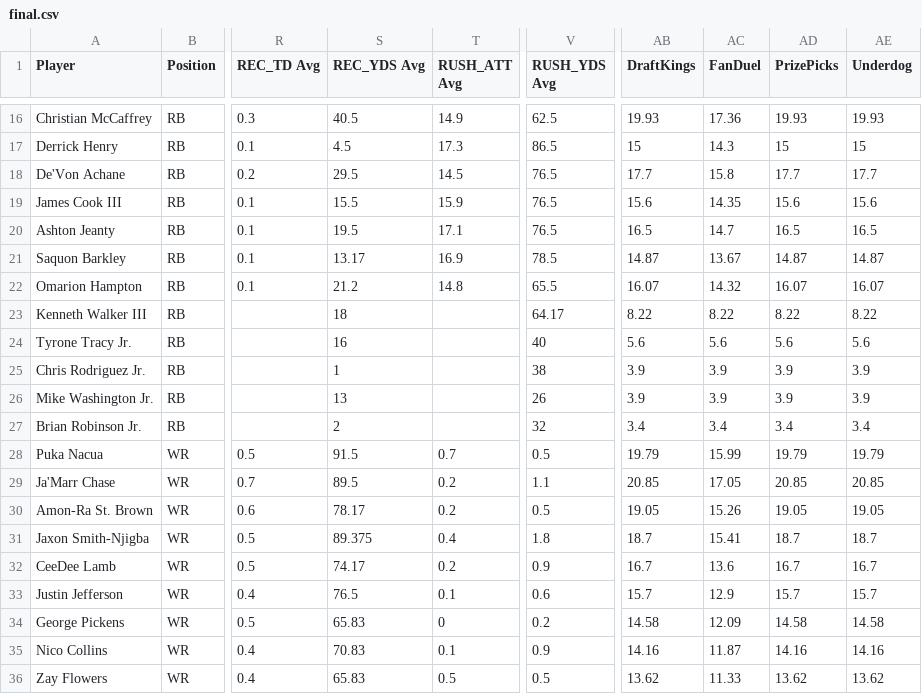
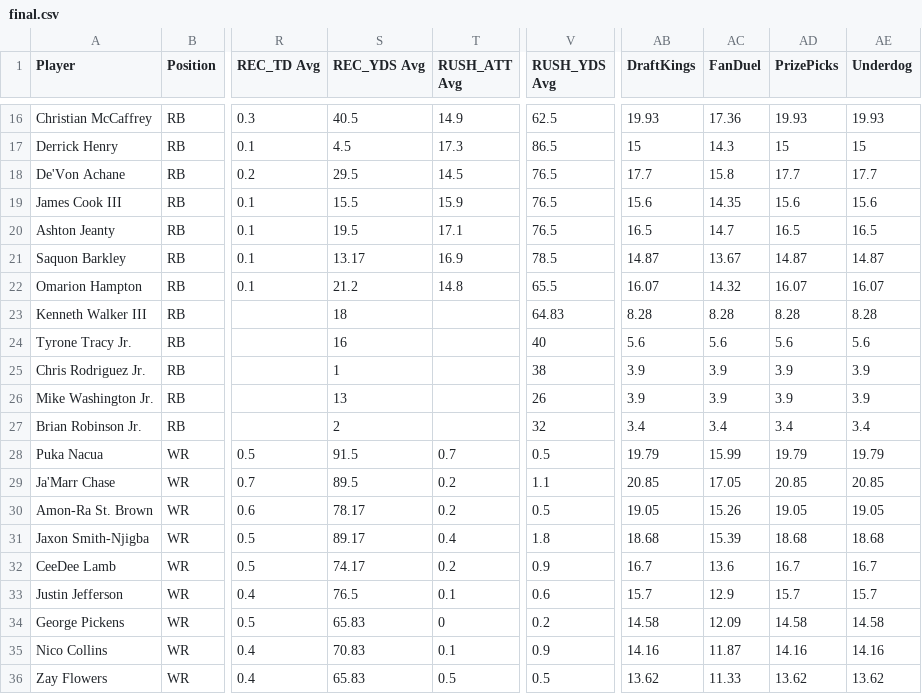
Before and after one commit to 925Sports/925Sports-nfl-dfs-data, a CSV file: final.csv, drawn as a sheet; only a part is shown, gaps mark what is left out; the diff names each change by its address in the sheet, - before the commit and + after, or states it on an @@ line.

```diff
--- a/final.csv
+++ b/final.csv
-V23 (RUSH_YDS Avg): 64.17
+V23 (RUSH_YDS Avg): 64.83
-AB23 (DraftKings): 8.22
+AB23 (DraftKings): 8.28
-AC23 (FanDuel): 8.22
+AC23 (FanDuel): 8.28
-AD23 (PrizePicks): 8.22
+AD23 (PrizePicks): 8.28
-AE23 (Underdog): 8.22
+AE23 (Underdog): 8.28
-S31 (REC_YDS Avg): 89.375
+S31 (REC_YDS Avg): 89.17
-AB31 (DraftKings): 18.7
+AB31 (DraftKings): 18.68
-AC31 (FanDuel): 15.41
+AC31 (FanDuel): 15.39
-AD31 (PrizePicks): 18.7
+AD31 (PrizePicks): 18.68
-AE31 (Underdog): 18.7
+AE31 (Underdog): 18.68
```
Also changed, not shown: 1 other file.
